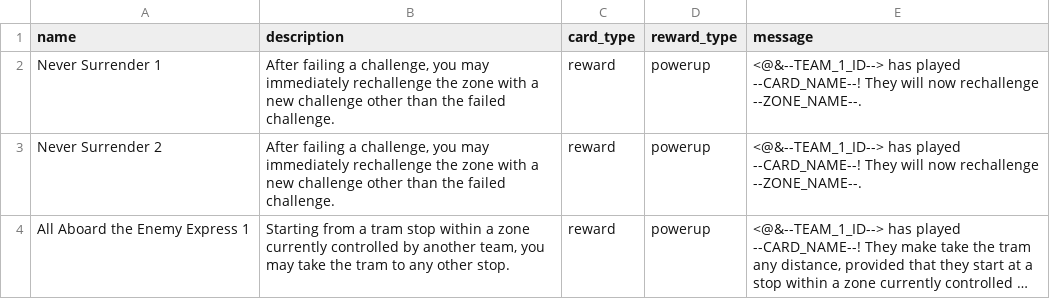
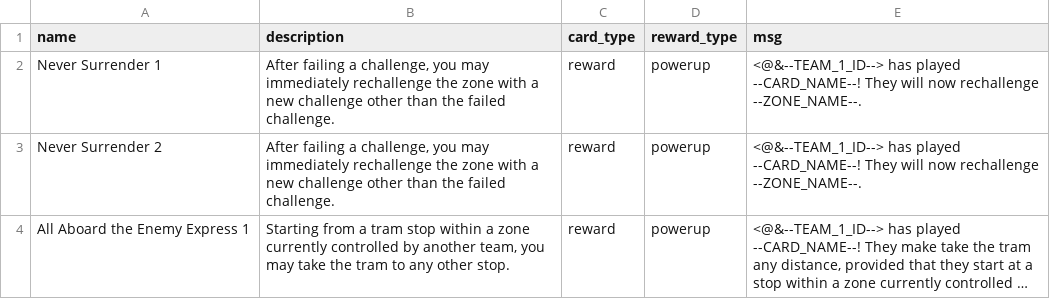
Before and after one commit to adamlaycock/EdinburghJetLag, a CSV file: reward_cards.csv, drawn as a sheet; only a part is shown; long unchanged cells end in ….

```diff
--- a/reward_cards.csv
+++ b/reward_cards.csv
@@ -1,2 +1,2 @@
-name,description,card_type,reward_type,message
+name,description,card_type,reward_type,msg
 "Never Surrender 1","After failing a challenge, you may immediately rechallenge the zone with a new challenge other than the failed challenge.","reward","powerup","<@&--TEAM_1_ID--> has played --CARD_NAME--! They will now rechallenge --ZONE_NAME--."
```
Also changed, not shown: 3 other files.
